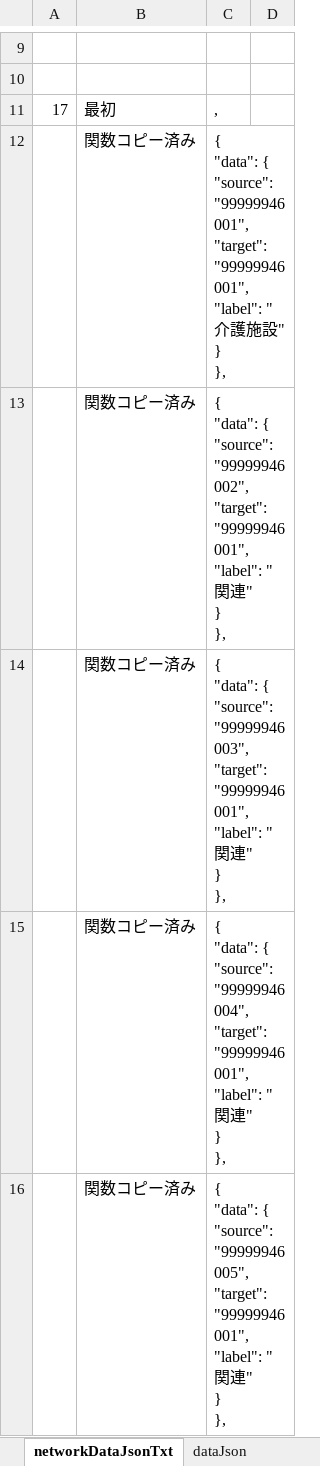
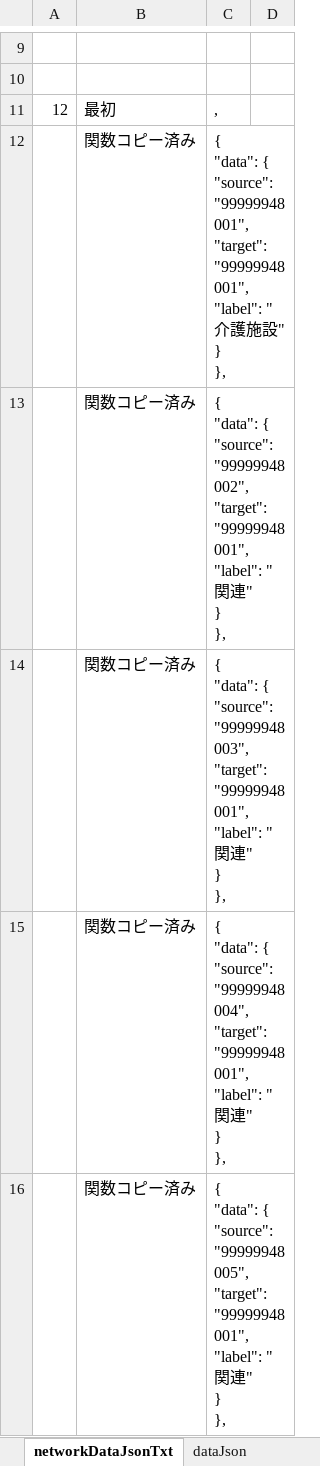
Before and after one commit to yamaserif/yamagata-covid19-virusNetworkJsonGenerator, an Excel workbook: 差分のみ/差分_covid19.xlsm, sheet networkDataJsonTxt, drawn as a sheet; only a part is shown, gaps mark what is left out; values as stored, in another font and other column widths than the file's, no borders; ↵ is a line break in a cell; the diff covers the shown part only; the diff names each change by its address in the sheet, - before the commit and + after, or states it on an @@ line.

```diff
--- a/差分のみ/差分_covid19.xlsm (sheet networkDataJsonTxt)
+++ b/差分のみ/差分_covid19.xlsm (sheet networkDataJsonTxt)
-A11: 17
+A11: 12
-C12: …{ ↵ "source": "99999946001", ↵ "target": "99999946001", ↵ "label": "…
+C12: …{ ↵ "source": "99999948001", ↵ "target": "99999948001", ↵ "label": "…
-C13: …{ ↵ "source": "99999946002", ↵ "target": "99999946001", ↵ "label": "…
+C13: …{ ↵ "source": "99999948002", ↵ "target": "99999948001", ↵ "label": "…
-C14: …{ ↵ "source": "99999946003", ↵ "target": "99999946001", ↵ "label": "…
+C14: …{ ↵ "source": "99999948003", ↵ "target": "99999948001", ↵ "label": "…
-C15: …{ ↵ "source": "99999946004", ↵ "target": "99999946001", ↵ "label": "…
+C15: …{ ↵ "source": "99999948004", ↵ "target": "99999948001", ↵ "label": "…
-C16: …{ ↵ "source": "99999946005", ↵ "target": "99999946001", ↵ "label": "…
+C16: …{ ↵ "source": "99999948005", ↵ "target": "99999948001", ↵ "label": "…
```
Also changed, not shown: 5 added rows, 5 removed rows and 7 edited cells elsewhere in this sheet, sheet Main, sheet prepareData, sheet baseDataJsonTxt, sheet dataJson, formulas that keep their value, hidden cells, 4 other files.
